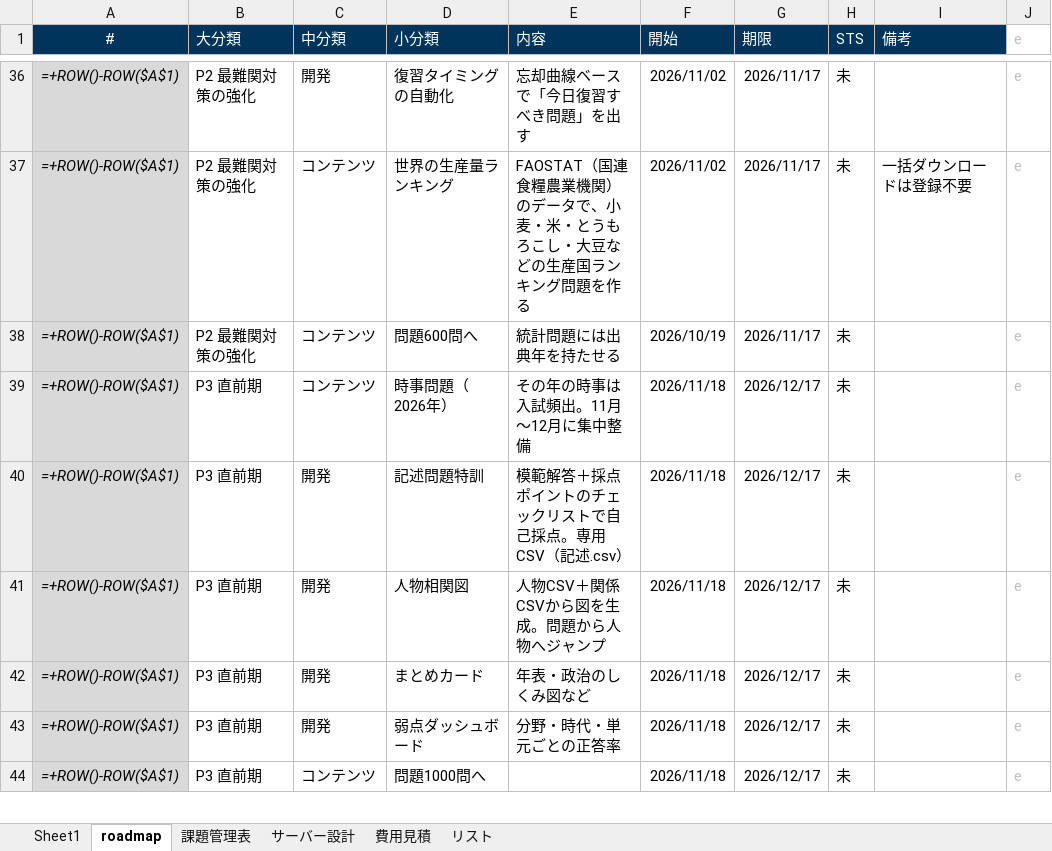
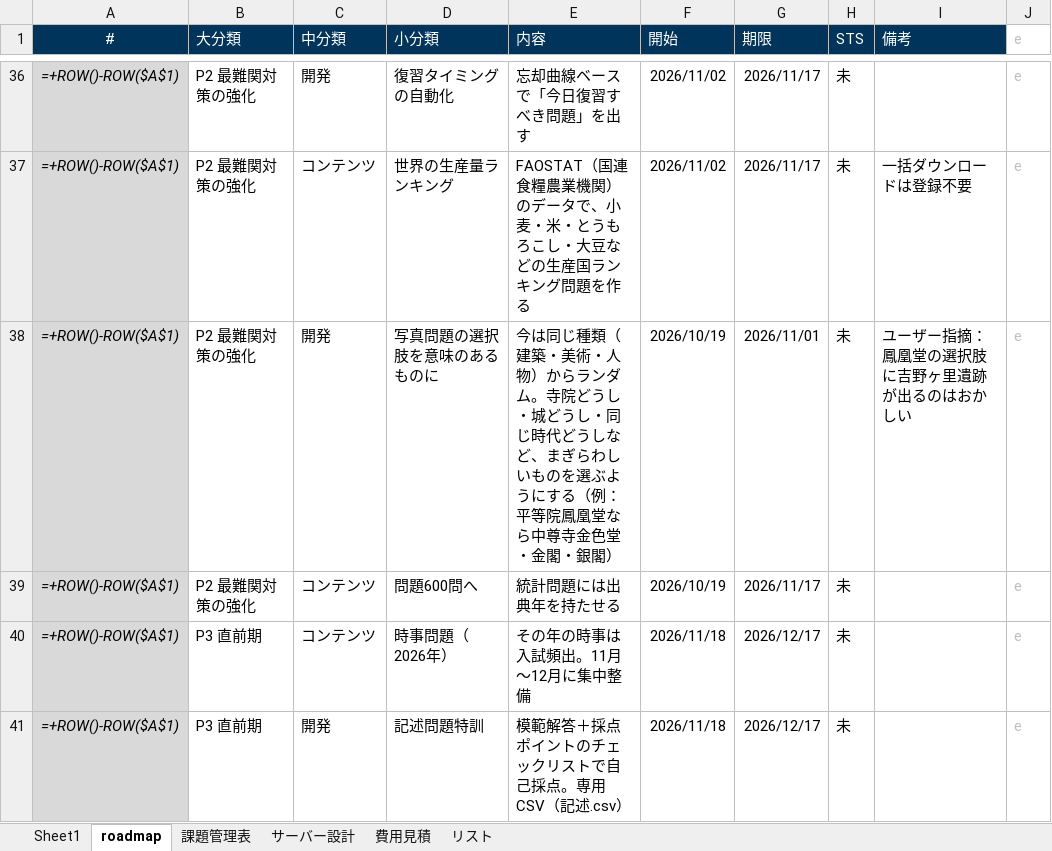
Before and after one commit to tarooooo-u/shakai, an Excel workbook: docs/社会学習roadmap.xlsx, sheet roadmap, drawn as a sheet; only a part is shown, gaps mark what is left out; the shorter side is filled out with more unchanged rows; values as stored, in another font and other column widths than the file's, no borders; formulas without a stored value are shown as written; conditional formats not drawn; the diff names each change by its address in the sheet, - before the commit and + after, or states it on an @@ line.

```diff
--- a/docs/社会学習roadmap.xlsx (sheet roadmap)
+++ b/docs/社会学習roadmap.xlsx (sheet roadmap)
+row 38: =+ROW()-ROW($A$1) | P2 最難関対策の強化 | 開発 | 写真問題の選択肢を意味のあるものに | 今は同じ種類（建築・美術・人物）からランダム。寺院どうし・城どうし・同じ時代どうしなど、まぎらわしいものを選ぶようにする（例：平等院鳳凰堂なら中尊寺金色堂・金閣・銀閣） | 2026/10/19 | 2026/11/01 | 未 | ユーザー指摘：鳳凰堂の選択肢に吉野ヶ里遺跡が出るのはおかしい | e
```
Also changed, not shown: 1 other file.
